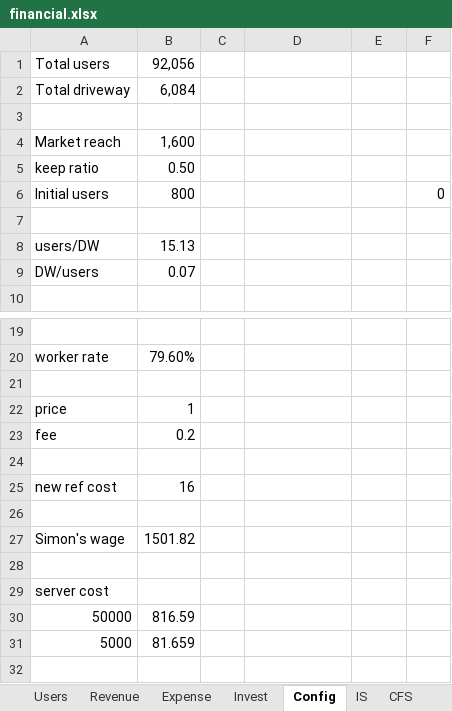
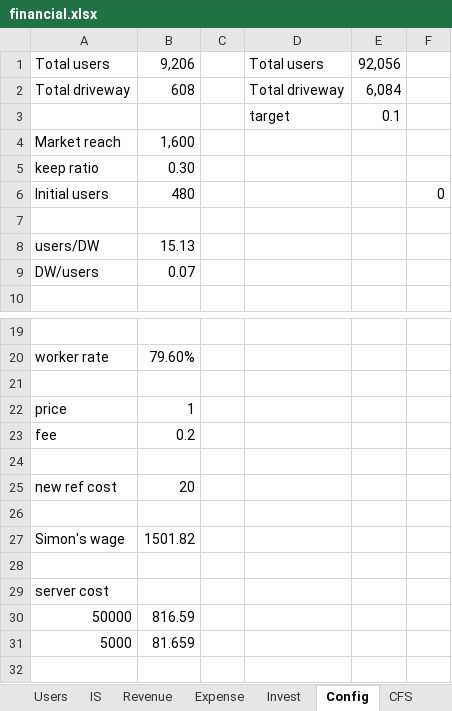
Before and after one commit to simonpicard/copark-business-plan, an Excel workbook: sheets/financial.xlsx, sheet Config, drawn as a sheet; only a part is shown, gaps mark what is left out; values as stored, in another font and other column widths than the file's, no borders; removed rows and columns are numbered as before the commit, all else as after; the diff names each change by its address in the sheet, - before the commit and + after, or states it on an @@ line.

```diff
--- a/sheets/financial.xlsx (sheet Config)
+++ b/sheets/financial.xlsx (sheet Config)
@@ sheet tab order changed: Users | IS | Revenue | Expense | Invest | Config | CFS @@
-row 1: Total users | 92,056
-row 2: Total driveway | 6,084
-row 1: (empty)
+row 1: Total users | 9,206 |  | Total users | 92,056
+row 2: Total driveway | 608 |  | Total driveway | 6,084
+row 3:  |  |  | target | 0.1
-B5: 0.50
+B5: 0.30
-B6: 800
+B6: 480
-B25: 16
+B25: 20
```
Also changed, not shown: sheet IS, sheet Users, sheet CFS, sheet Expense, sheet Revenue, sheet BS0, charts or pictures, sheets/sensitivity/base.xlsx, 11 other files.
